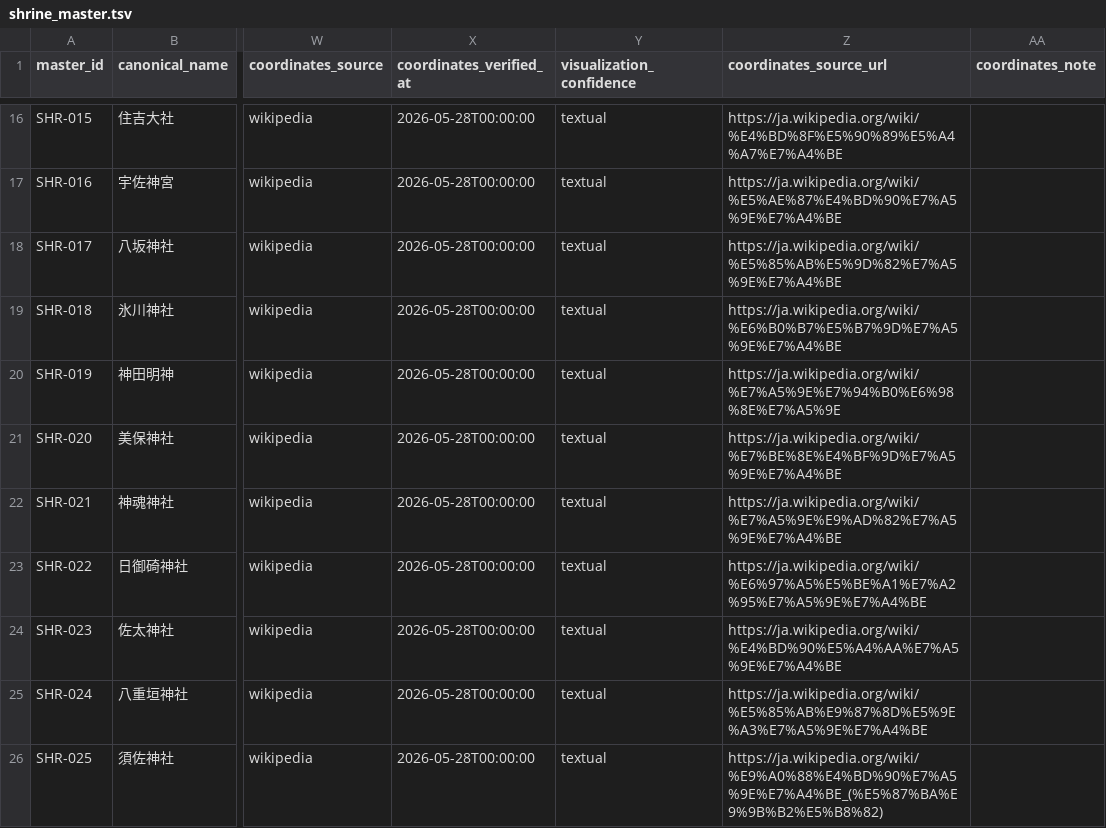
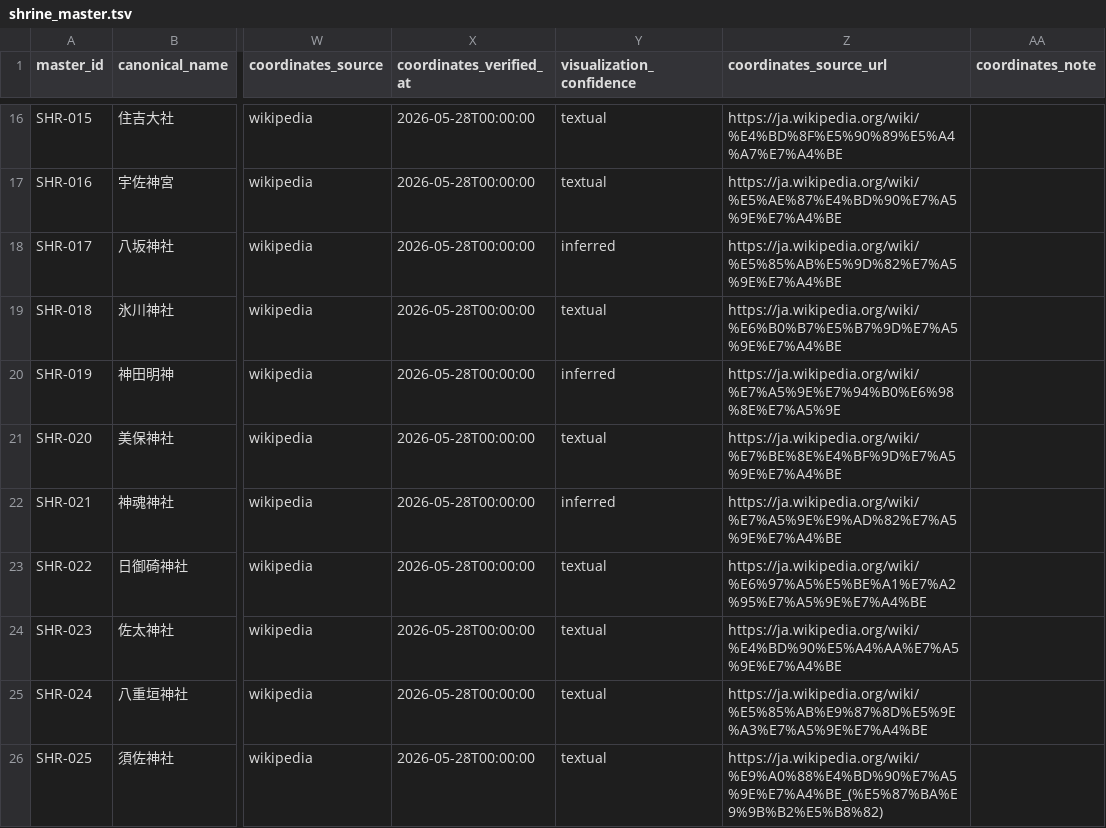
Before and after one commit to hirokaz/japanese_mythology_database, a TSV file: docs/master/shrine_master.tsv, drawn as a sheet; only a part is shown, gaps mark what is left out; the diff names each change by its address in the sheet, - before the commit and + after, or states it on an @@ line.

```diff
--- a/docs/master/shrine_master.tsv
+++ b/docs/master/shrine_master.tsv
-Y18 (visualization_confidence): textual
+Y18 (visualization_confidence): inferred
-Y20 (visualization_confidence): textual
+Y20 (visualization_confidence): inferred
-Y22 (visualization_confidence): textual
+Y22 (visualization_confidence): inferred
```
